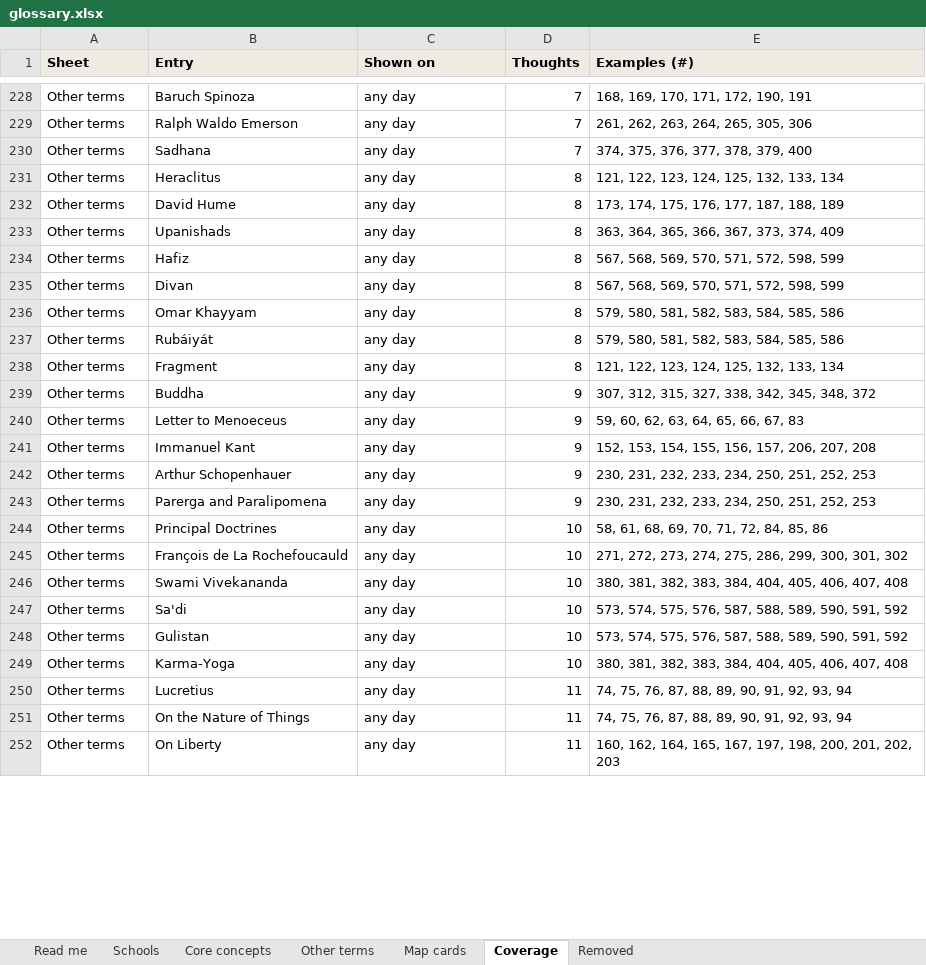
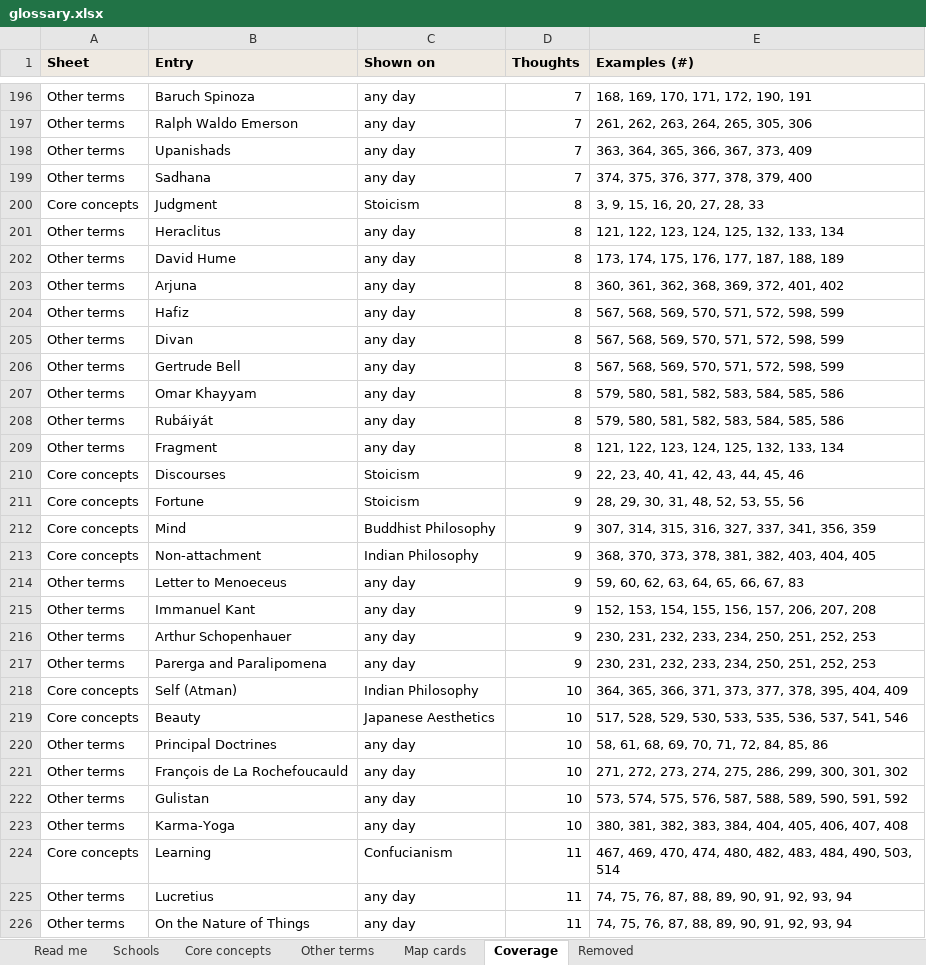
Before and after one commit to theopelle/thethinkingplace, an Excel workbook: content/glossary.xlsx, sheet Coverage, drawn as a sheet; only a part is shown, gaps mark what is left out; the shorter side is filled out with more unchanged rows; values as stored, in another font and other column widths than the file's, no borders; removed rows and columns are numbered as before the commit, all else as after; the diff covers the shown part only; the diff names each change by its address in the sheet, - before the commit and + after, or states it on an @@ line.

```diff
--- a/content/glossary.xlsx (sheet Coverage)
+++ b/content/glossary.xlsx (sheet Coverage)
+row 198: Other terms | Upanishads | any day | 7 | 363, 364, 365, 366, 367, 373, 409
+row 200: Core concepts | Judgment | Stoicism | 8 | 3, 9, 15, 16, 20, 27, 28, 33
-B203 (Entry): Upanishads
+B203 (Entry): Arjuna
-E203 (Examples (#)): 363, 364, 365, 366, 367, 373, 374, 409
+E203 (Examples (#)): 360, 361, 362, 368, 369, 372, 401, 402
+row 206: Other terms | Gertrude Bell | any day | 8 | 567, 568, 569, 570, 571, 572, 598, 599
-row 239: Other terms | Buddha | any day | 9 | 307, 312, 315, 327, 338, 342, 345, 348, 372
@@ row 88 moved to row 210: Core concepts @@
+row 211: Core concepts | Fortune | Stoicism | 9 | 28, 29, 30, 31, 48, 52, 53, 55, 56
+row 212: Core concepts | Mind | Buddhist Philosophy | 9 | 307, 314, 315, 316, 327, 337, 341, 356, 359
+row 213: Core concepts | Non-attachment | Indian Philosophy | 9 | 368, 370, 373, 378, 381, 382, 403, 404, 405
+row 218: Core concepts | Self (Atman) | Indian Philosophy | 10 | 364, 365, 366, 371, 373, 377, 378, 395, 404, 409
+row 219: Core concepts | Beauty | Japanese Aesthetics | 10 | 517, 528, 529, 530, 533, 535, 536, 537, 541, 546
-row 246: Other terms | Swami Vivekananda | any day | 10 | 380, 381, 382, 383, 384, 404, 405, 406, 407, 408
-row 247: Other terms | Sa'di | any day | 10 | 573, 574, 575, 576, 587, 588, 589, 590, 591, 592
+row 224: Core concepts | Learning | Confucianism | 11 | 467, 469, 470, 474, 480, 482, 483, 484, 490, 503, 514
```
Also changed, not shown: 102 added rows, 112 removed rows, 12 moved rows and 49 edited cells elsewhere in this sheet, content/thoughts.xlsx, 14 other files.
